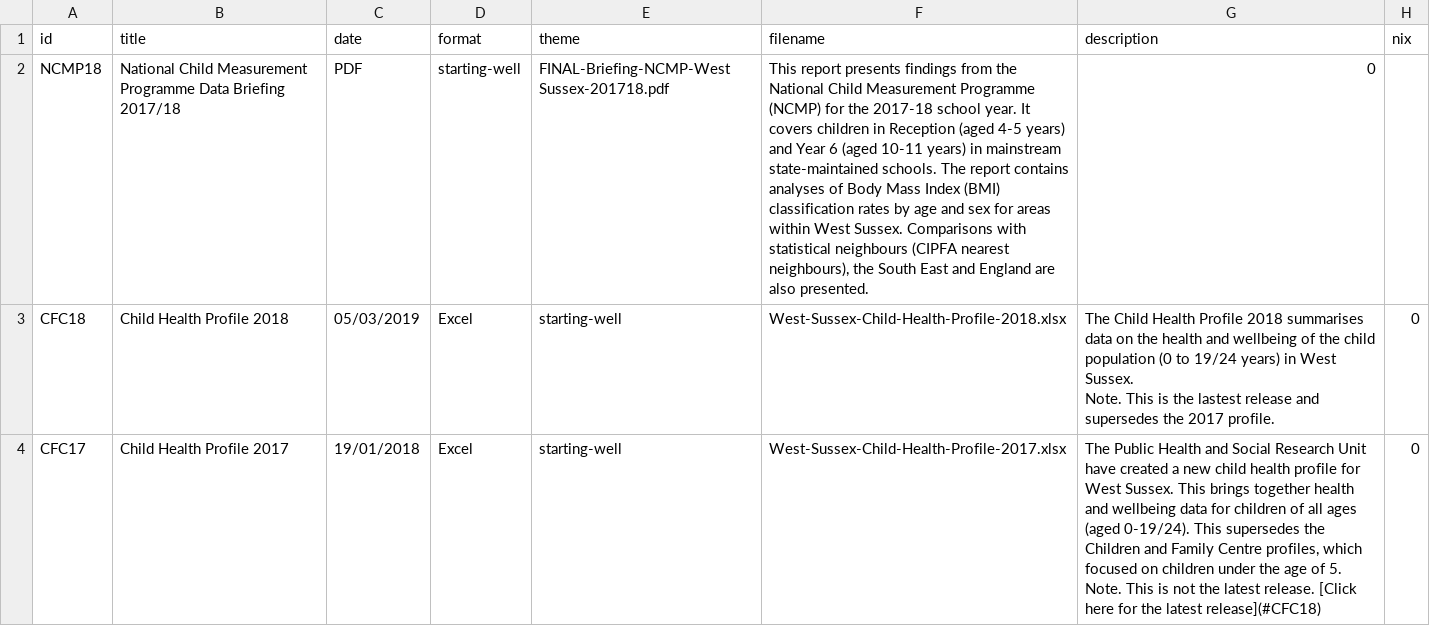
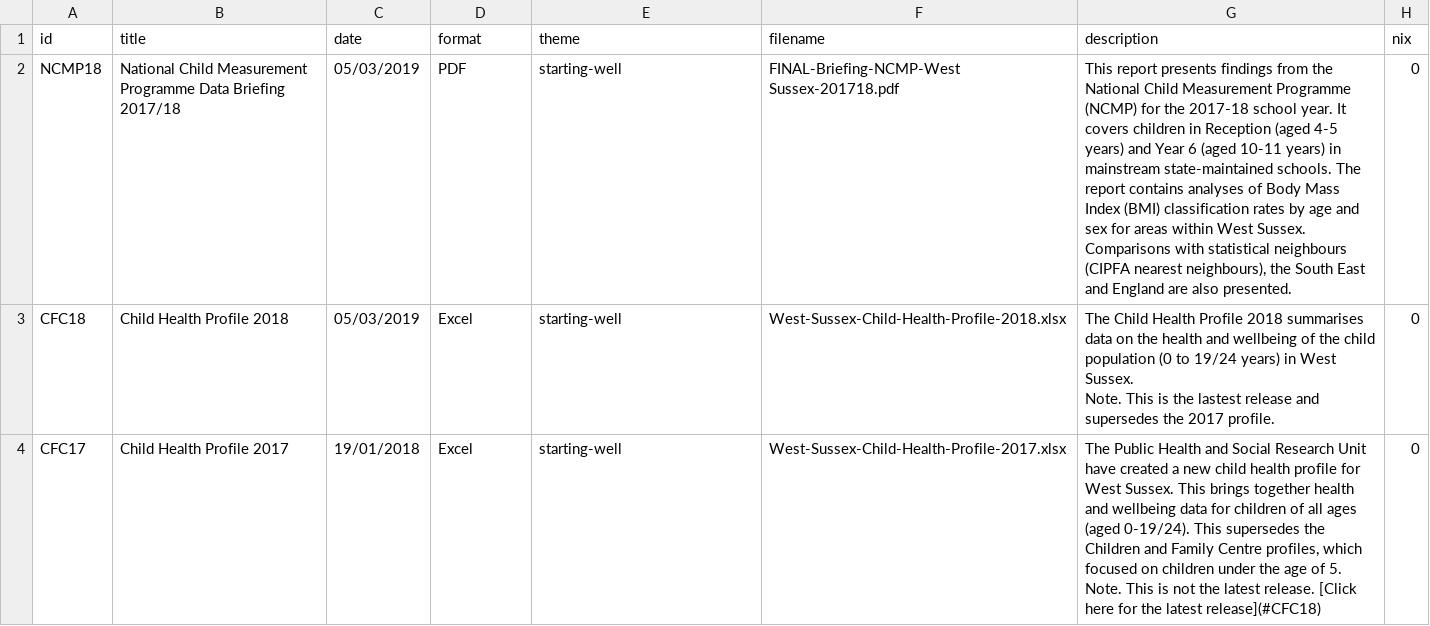
Before and after one commit to WS-JSNA/ws-jsna-netlify, a CSV file: _data/attachments.csv, drawn as a sheet; only a part is shown; the diff names each change by its address in the sheet, - before the commit and + after, or states it on an @@ line.

Commit message:
Update attachments.csv

```diff
--- a/_data/attachments.csv
+++ b/_data/attachments.csv
-C2 (date): PDF
+C2 (date): 05/03/2019
-D2 (format): starting-well
+D2 (format): PDF
-E2 (theme): FINAL-Briefing-NCMP-West Sussex-201718.pdf
+E2 (theme): starting-well
-F2 (filename): This report presents findings from the National Child Measurement Programme (NCMP) for the 2017-18 school year. It covers children in Reception (aged 4-5 years) and Year 6 (aged 10-11 years) in mainstream state-maintained schools. The report contains analyses of Body Mass Index (BMI) classification rates by age and sex for areas within West Sussex. Comparisons with statistical neighbours (CIPFA nearest neighbours), the South East and England are also presented.
+F2 (filename): FINAL-Briefing-NCMP-West Sussex-201718.pdf
-G2 (description): 0
+G2 (description): This report presents findings from the National Child Measurement Programme (NCMP) for the 2017-18 school year. It covers children in Reception (aged 4-5 years) and Year 6 (aged 10-11 years) in mainstream state-maintained schools. The report contains analyses of Body Mass Index (BMI) classification rates by age and sex for areas within West Sussex. Comparisons with statistical neighbours (CIPFA nearest neighbours), the South East and England are also presented.
-H2 (nix): (empty)
+H2 (nix): 0
```
